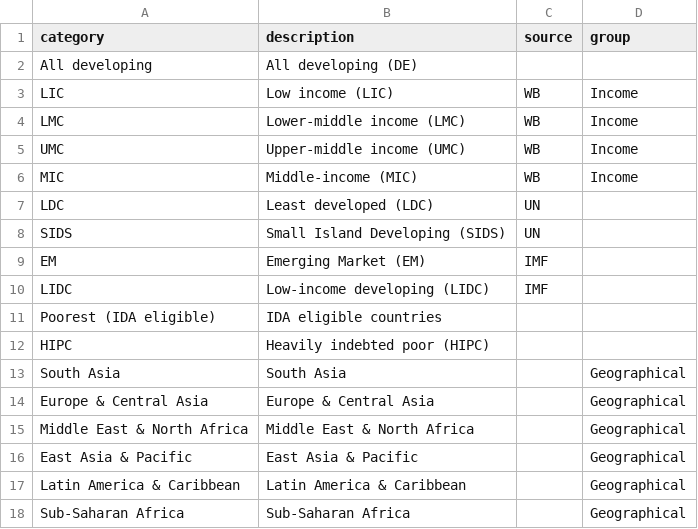
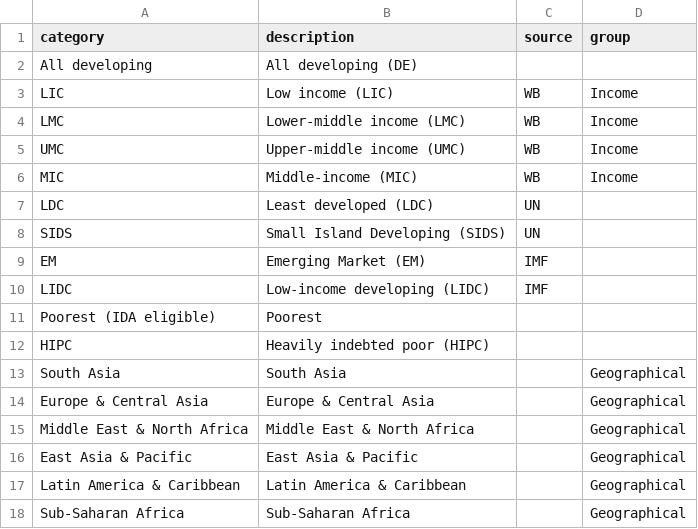
Before and after one commit to UNDP-Data/dv-debt-to-gdp, a CSV file: public/data/categories.csv, drawn as a sheet.

Commit message:
Update categories.csv

```diff
--- a/public/data/categories.csv
+++ b/public/data/categories.csv
@@ -10,3 +10,3 @@ EM,Emerging Market (EM),IMF,
 LIDC,Low-income developing (LIDC),IMF,
-Poorest (IDA eligible),IDA eligible countries ,,
+Poorest (IDA eligible),Poorest,,
 HIPC,Heavily indebted poor (HIPC),,
```
